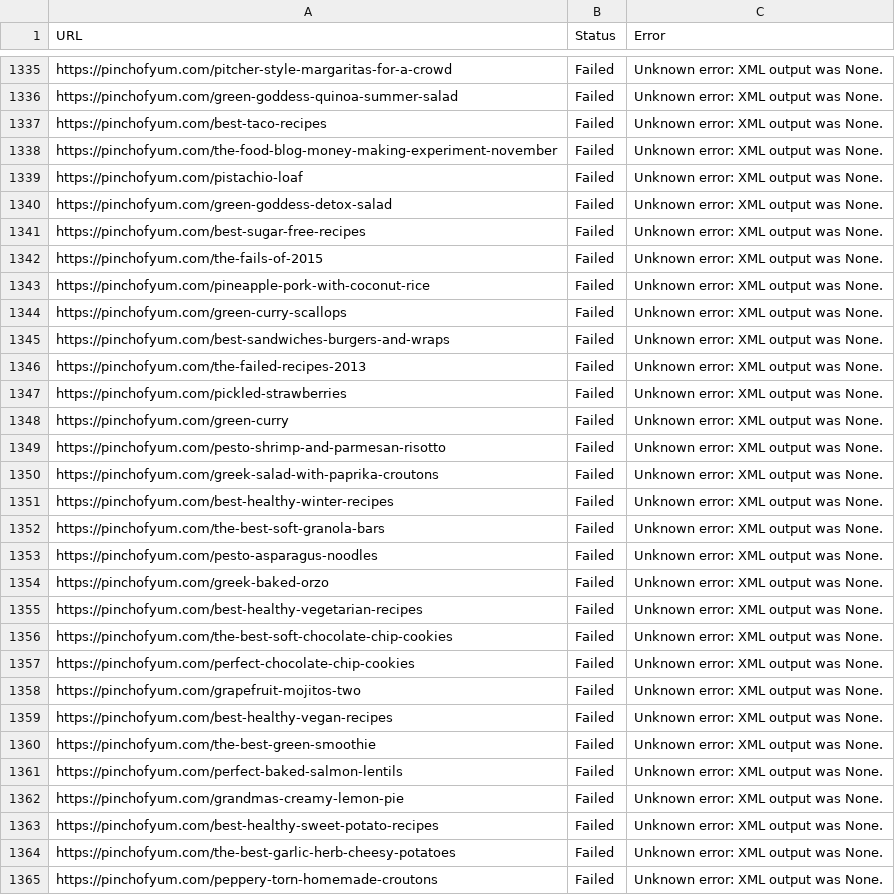
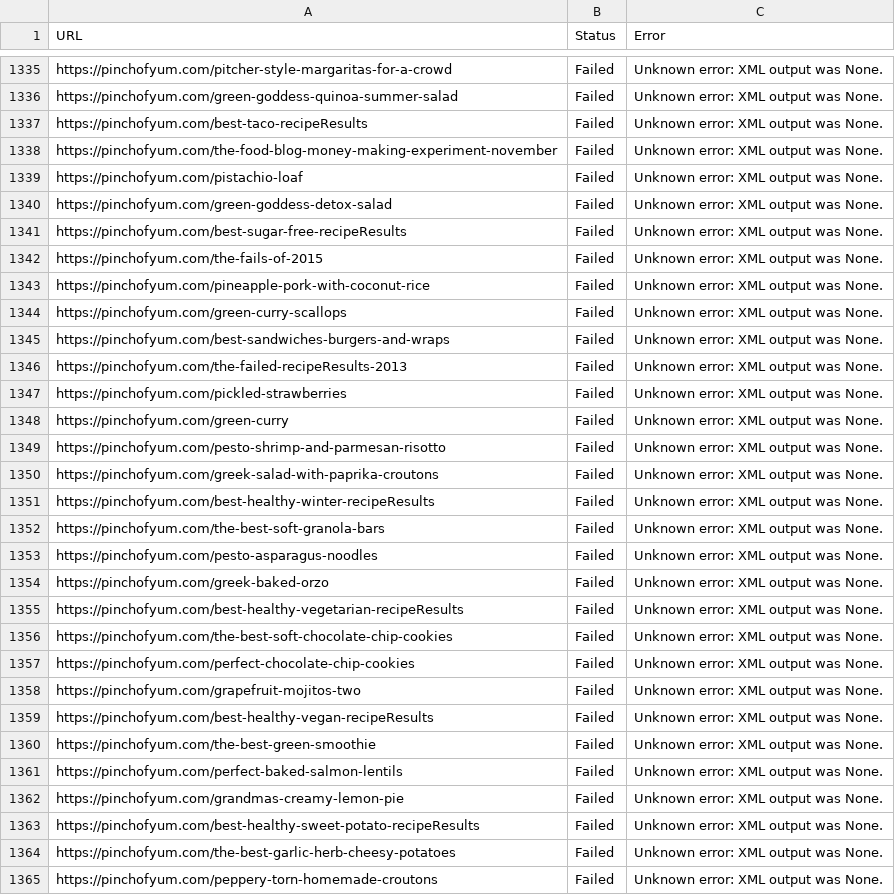
Before and after one commit to mansi717/NutriQuery, a CSV file: Backend/scraper/scraping_results.csv, drawn as a sheet; only a part is shown, gaps mark what is left out; the diff covers the shown part only.

```diff
--- a/Backend/scraper/scraping_results.csv
+++ b/Backend/scraper/scraping_results.csv
@@ -1336,3 +1336,3 @@ https://pinchofyum.com/pitcher-style-margaritas-for-a-crowd,Failed,Unknown error
 https://pinchofyum.com/green-goddess-quinoa-summer-salad,Failed,Unknown error: XML output was None.
-https://pinchofyum.com/best-taco-recipes,Failed,Unknown error: XML output was None.
+https://pinchofyum.com/best-taco-recipeResults,Failed,Unknown error: XML output was None.
 https://pinchofyum.com/the-food-blog-money-making-experiment-november,Failed,Unknown error: XML output was None.
@@ -1340,3 +1340,3 @@ https://pinchofyum.com/pistachio-loaf,Failed,Unknown error: XML output was None.
 https://pinchofyum.com/green-goddess-detox-salad,Failed,Unknown error: XML output was None.
-https://pinchofyum.com/best-sugar-free-recipes,Failed,Unknown error: XML output was None.
+https://pinchofyum.com/best-sugar-free-recipeResults,Failed,Unknown error: XML output was None.
 https://pinchofyum.com/the-fails-of-2015,Failed,Unknown error: XML output was None.
@@ -1345,3 +1345,3 @@ https://pinchofyum.com/green-curry-scallops,Failed,Unknown error: XML output was
 https://pinchofyum.com/best-sandwiches-burgers-and-wraps,Failed,Unknown error: XML output was None.
-https://pinchofyum.com/the-failed-recipes-2013,Failed,Unknown error: XML output was None.
+https://pinchofyum.com/the-failed-recipeResults-2013,Failed,Unknown error: XML output was None.
 https://pinchofyum.com/pickled-strawberries,Failed,Unknown error: XML output was None.
@@ -1350,3 +1350,3 @@ https://pinchofyum.com/pesto-shrimp-and-parmesan-risotto,Failed,Unknown error: X
 https://pinchofyum.com/greek-salad-with-paprika-croutons,Failed,Unknown error: XML output was None.
-https://pinchofyum.com/best-healthy-winter-recipes,Failed,Unknown error: XML output was None.
+https://pinchofyum.com/best-healthy-winter-recipeResults,Failed,Unknown error: XML output was None.
 https://pinchofyum.com/the-best-soft-granola-bars,Failed,Unknown error: XML output was None.
@@ -1354,3 +1354,3 @@ https://pinchofyum.com/pesto-asparagus-noodles,Failed,Unknown error: XML output
 https://pinchofyum.com/greek-baked-orzo,Failed,Unknown error: XML output was None.
-https://pinchofyum.com/best-healthy-vegetarian-recipes,Failed,Unknown error: XML output was None.
+https://pinchofyum.com/best-healthy-vegetarian-recipeResults,Failed,Unknown error: XML output was None.
 https://pinchofyum.com/the-best-soft-chocolate-chip-cookies,Failed,Unknown error: XML output was None.
@@ -1358,3 +1358,3 @@ https://pinchofyum.com/perfect-chocolate-chip-cookies,Failed,Unknown error: XML
 https://pinchofyum.com/grapefruit-mojitos-two,Failed,Unknown error: XML output was None.
-https://pinchofyum.com/best-healthy-vegan-recipes,Failed,Unknown error: XML output was None.
+https://pinchofyum.com/best-healthy-vegan-recipeResults,Failed,Unknown error: XML output was None.
 https://pinchofyum.com/the-best-green-smoothie,Failed,Unknown error: XML output was None.
@@ -1362,3 +1362,3 @@ https://pinchofyum.com/perfect-baked-salmon-lentils,Failed,Unknown error: XML ou
 https://pinchofyum.com/grandmas-creamy-lemon-pie,Failed,Unknown error: XML output was None.
-https://pinchofyum.com/best-healthy-sweet-potato-recipes,Failed,Unknown error: XML output was None.
+https://pinchofyum.com/best-healthy-sweet-potato-recipeResults,Failed,Unknown error: XML output was None.
 https://pinchofyum.com/the-best-garlic-herb-cheesy-potatoes,Failed,Unknown error: XML output was None.
```
Also changed, not shown: 72 edited cells elsewhere in this file, 18 other files.
